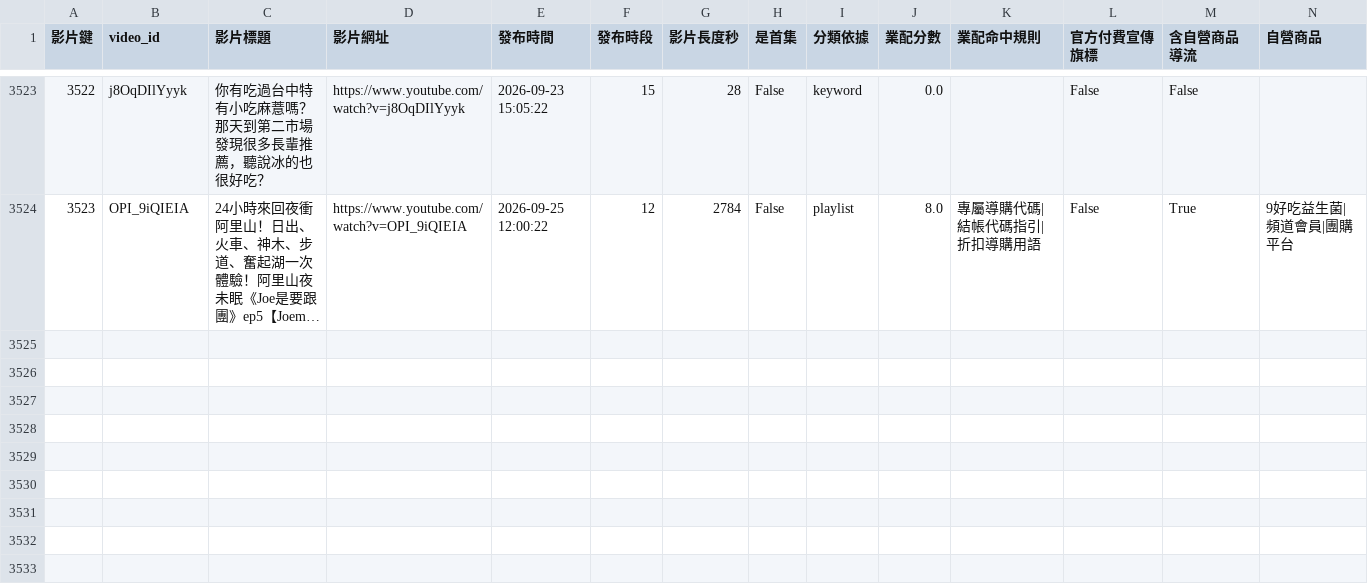
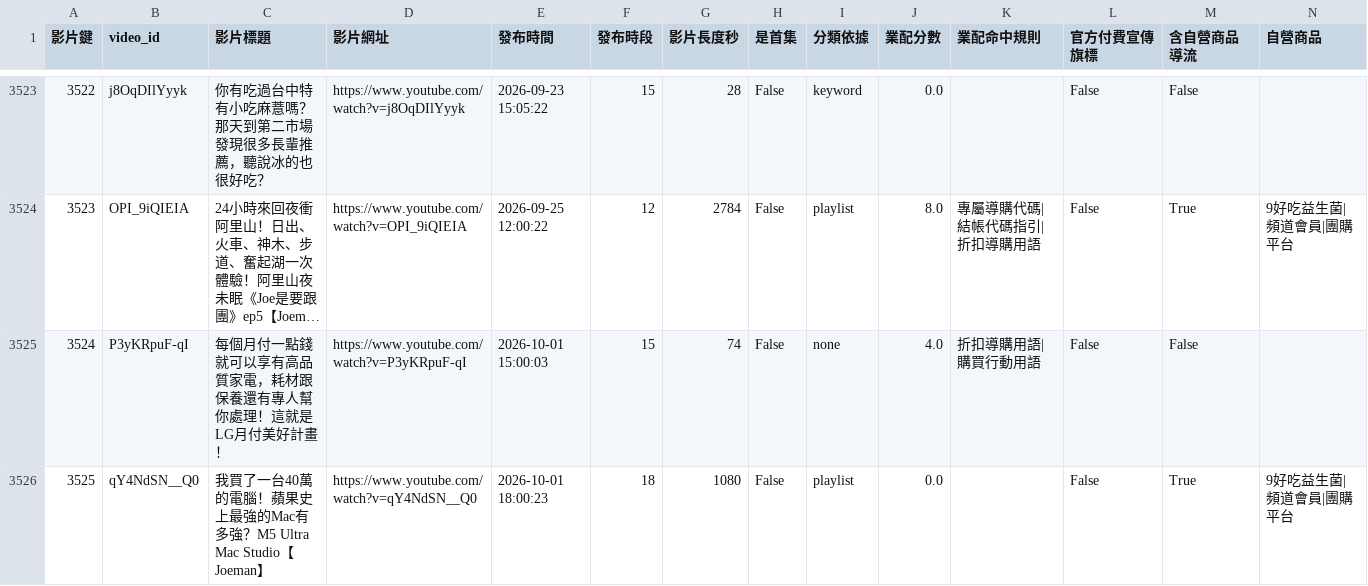
Before and after one commit to joker8604169-cloud/joeman-youtube-analytics, a CSV file: data/processed/star/dim_video.csv, drawn as a sheet; only a part is shown, gaps mark what is left out; long unchanged cells end in …; rows hold the shown columns only; the diff names each change by its address in the sheet, - before the commit and + after, or states it on an @@ line.

```diff
--- a/data/processed/star/dim_video.csv
+++ b/data/processed/star/dim_video.csv
+row 3525: 3524 | P3yKRpuF-qI | 每個月付一點錢就可以享有高品質家電，耗材跟保養還有專人幫你處理！這就是LG月付美好計畫！ | https://www.youtube.com/watch?v=P3yKRpuF-qI | 2026-10-01 15:00:03 | 15 | 74 | False | none | 4.0 | 折扣導購用語|購買行動用語 | False | False
+row 3526: 3525 | qY4NdSN__Q0 | 我買了一台40萬的電腦！蘋果史上最強的Mac有多強？M5 Ultra Mac Studio【Joeman】 | https://www.youtube.com/watch?v=qY4NdSN__Q0 | 2026-10-01 18:00:23 | 18 | 1080 | False | playlist | 0.0 |  | False | True | 9好吃益生菌|頻道會員|團購平台
```
Also changed, not shown: data/processed/data_notes.csv, data/processed/limitations.csv, 8 other files.
